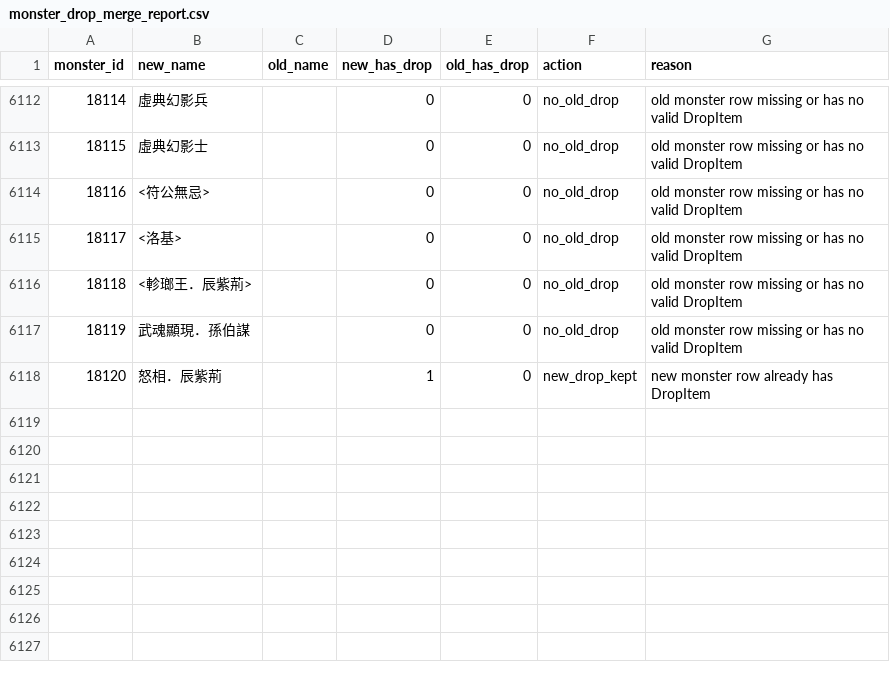
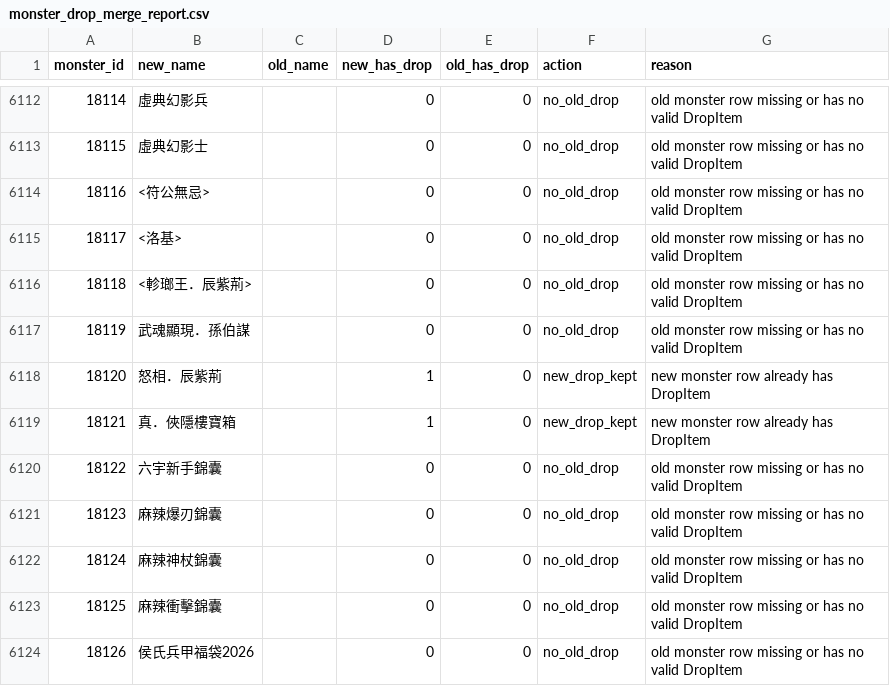
Before and after one commit to leonmax78/SZOjiangshenNokey.github.io, a CSV file: reports/monster_drop_merge_report.csv, drawn as a sheet; only a part is shown, gaps mark what is left out; the diff names each change by its address in the sheet, - before the commit and + after, or states it on an @@ line.

Commit message:
Update 0625 item monster and soul data

```diff
--- a/reports/monster_drop_merge_report.csv
+++ b/reports/monster_drop_merge_report.csv
+row 6119: 18121 | 真．俠隱樓寶箱 |  | 1 | 0 | new_drop_kept | new monster row already has DropItem
+row 6120: 18122 | 六宇新手錦囊 |  | 0 | 0 | no_old_drop | old monster row missing or has no valid DropItem
+row 6121: 18123 | 麻辣爆刃錦囊 |  | 0 | 0 | no_old_drop | old monster row missing or has no valid DropItem
+row 6122: 18124 | 麻辣神杖錦囊 |  | 0 | 0 | no_old_drop | old monster row missing or has no valid DropItem
+row 6123: 18125 | 麻辣衝擊錦囊 |  | 0 | 0 | no_old_drop | old monster row missing or has no valid DropItem
+row 6124: 18126 | 侯氏兵甲福袋2026 |  | 0 | 0 | no_old_drop | old monster row missing or has no valid DropItem
```
Also changed, not shown: 20 other files.
